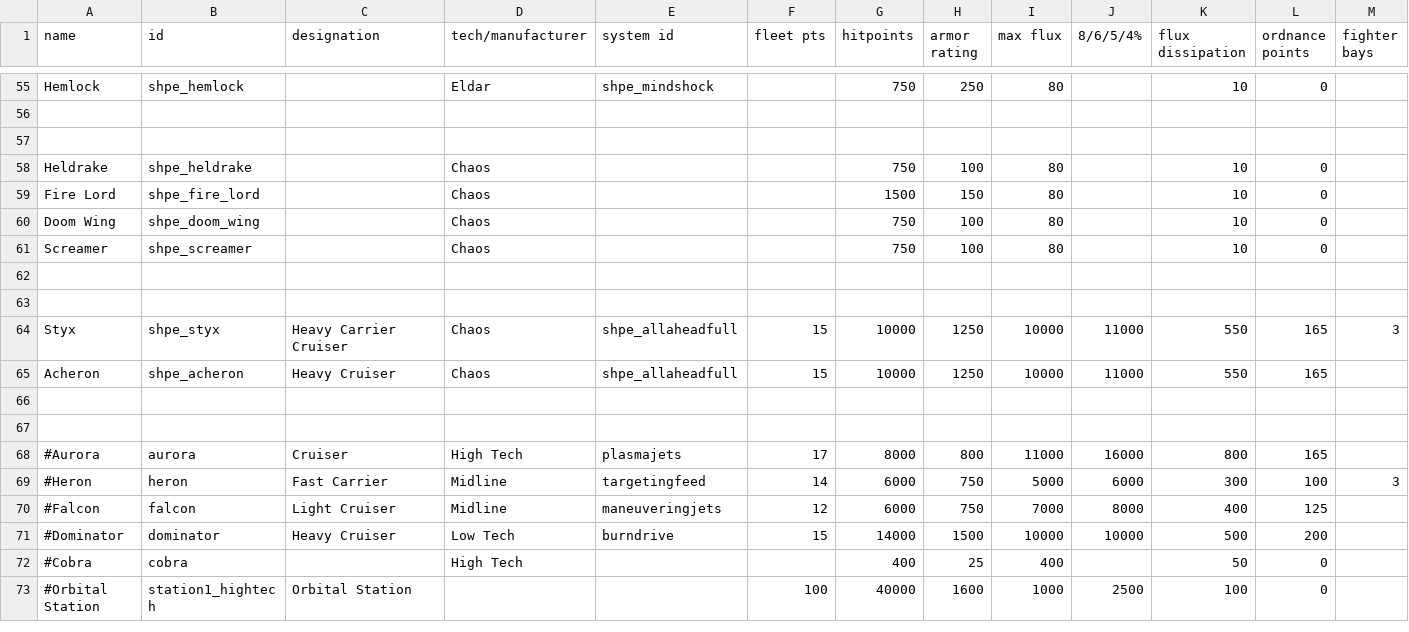
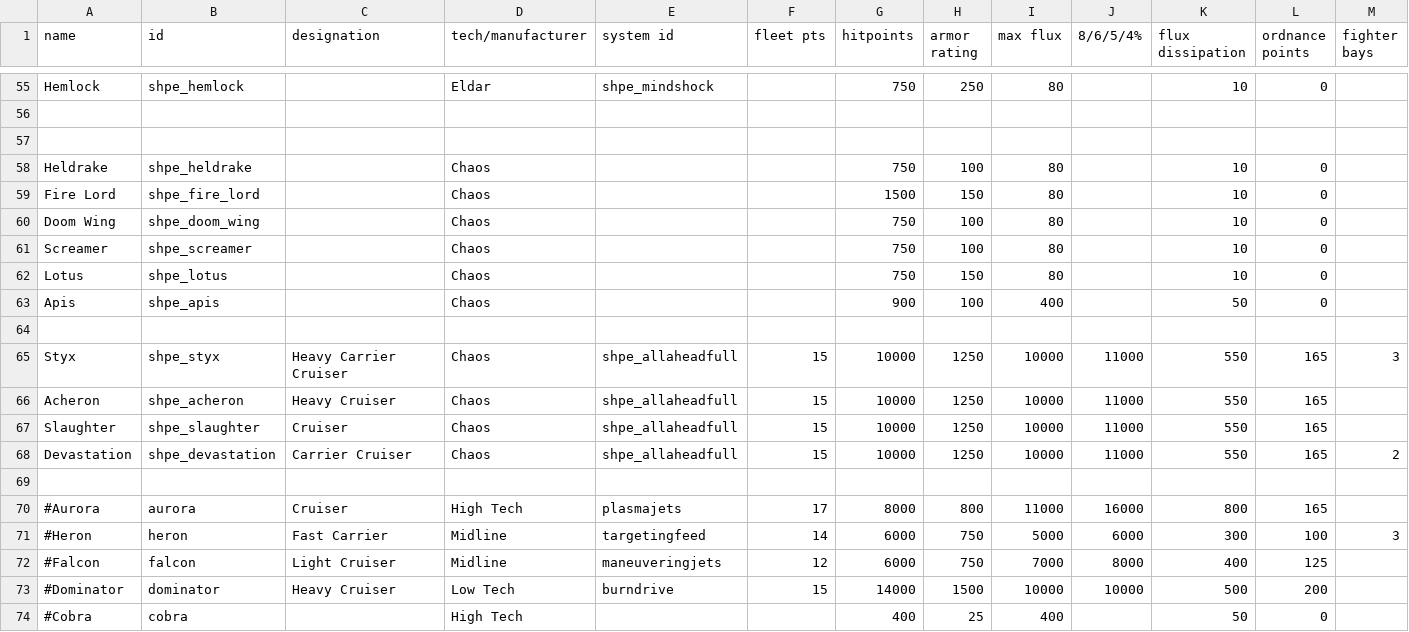
Before and after one commit to mok-slyk/Starhammer_40k_Persean_Expedition, a CSV file: data/hulls/ship_data.csv, drawn as a sheet; only a part is shown, gaps mark what is left out; the shorter side is filled out with more unchanged rows; addresses are those after the commit; rows hold the shown columns only; the diff names each change by its address in the sheet, - before the commit and + after, or states it on an @@ line.

```diff
--- a/data/hulls/ship_data.csv
+++ b/data/hulls/ship_data.csv
-row 62: (empty)
+row 62: Lotus | shpe_lotus |  | Chaos |  |  | 750 | 150 | 80 |  | 10 | 0
+row 63: Apis | shpe_apis |  | Chaos |  |  | 900 | 100 | 400 |  | 50 | 0
-row 67: (empty)
+row 67: Slaughter | shpe_slaughter | Cruiser | Chaos | shpe_allaheadfull | 15 | 10000 | 1250 | 10000 | 11000 | 550 | 165
+row 68: Devastation | shpe_devastation | Carrier Cruiser | Chaos | shpe_allaheadfull | 15 | 10000 | 1250 | 10000 | 11000 | 550 | 165 | 2
```
Also changed, not shown: data/config/modFiles/magicTrail_data.csv, data/hullmods/hull_mods.csv, 50 other files.
